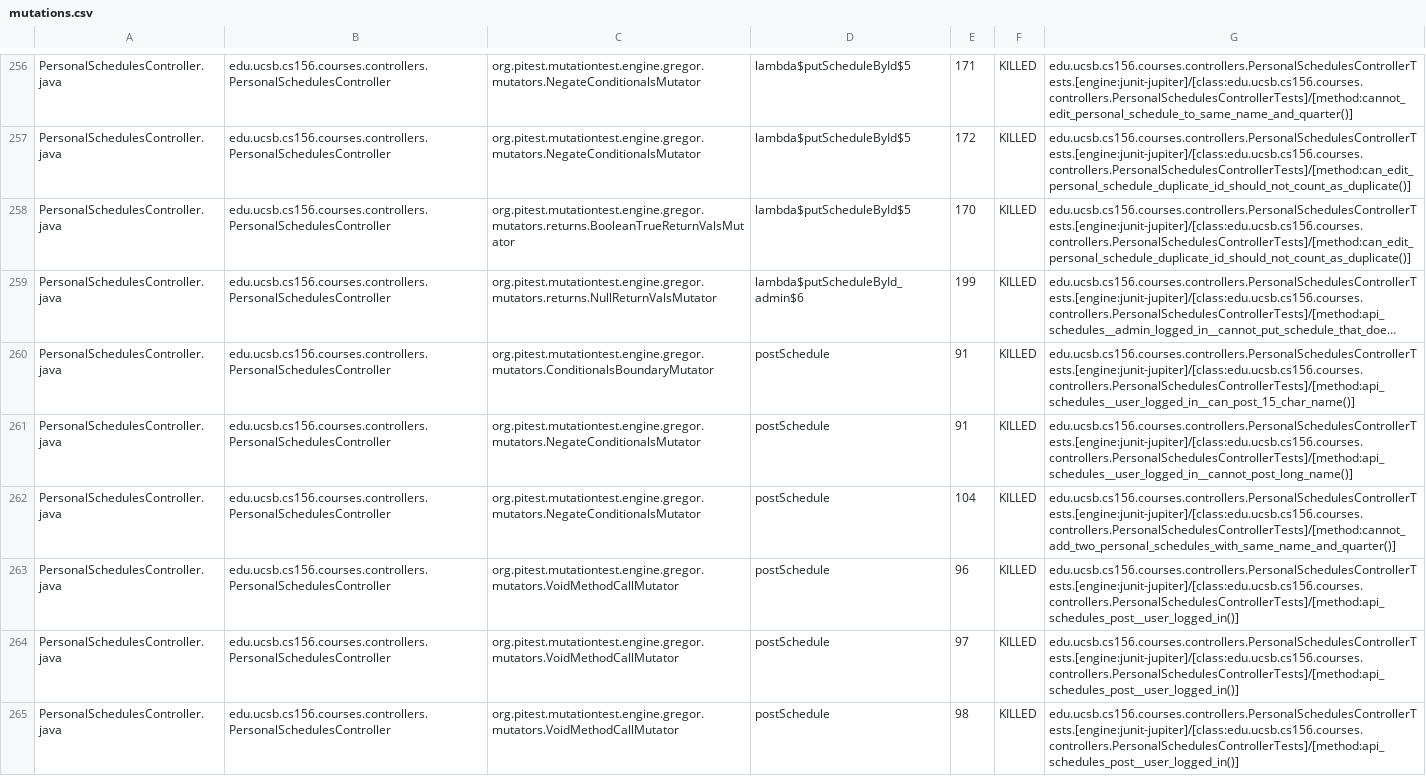
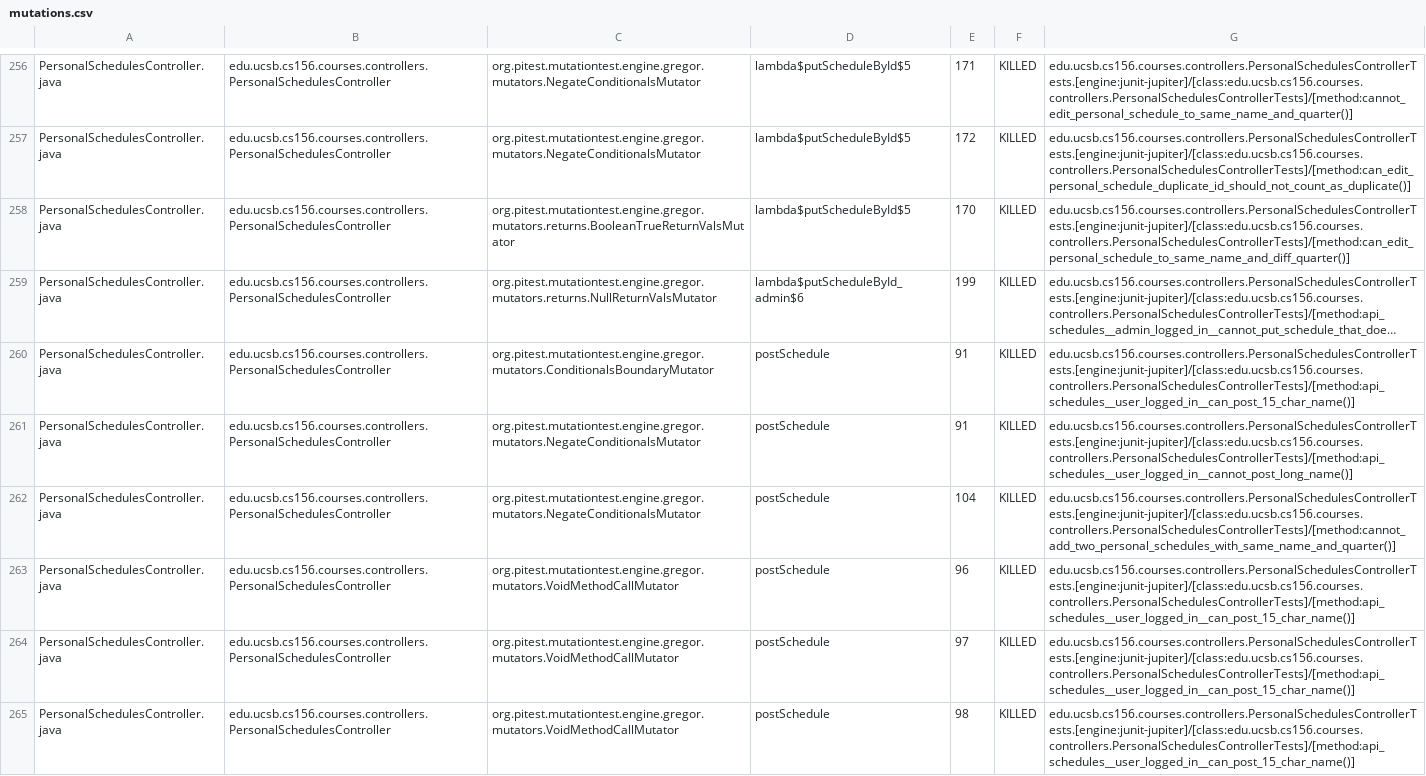
Before and after one commit to ucsb-cs156-f25/proj-courses-f25-04, a CSV file: prs/25/pitest/mutations.csv, drawn as a sheet; only a part is shown, gaps mark what is left out; long unchanged cells end in …; the diff covers the shown part only; the diff names each change by its address in the sheet, - before the commit and + after, or states it on an @@ line.

Commit message:
Deploying to gh-pages from @ ucsb-cs156-f25/proj-courses-f25-04@9d4baab0f0e8abe958ba9b2d736a3677bf8ca9c4 🚀

```diff
--- a/prs/25/pitest/mutations.csv
+++ b/prs/25/pitest/mutations.csv
-G258: edu.ucsb.cs156.courses.controllers.PersonalSchedulesControllerTests.[engine:junit-jupiter]/[class:edu.ucsb.cs156.courses.controllers.PersonalSchedulesControllerTests]/[method:can_edit_personal_schedule_duplicate_id_should_not_count_as_duplicate()]
+G258: edu.ucsb.cs156.courses.controllers.PersonalSchedulesControllerTests.[engine:junit-jupiter]/[class:edu.ucsb.cs156.courses.controllers.PersonalSchedulesControllerTests]/[method:can_edit_personal_schedule_to_same_name_and_diff_quarter()]
-G263:G265: edu.ucsb.cs156.courses.controllers.PersonalSchedulesControllerTests.[engine:junit-jupiter]/[class:edu.ucsb.cs156.courses.controllers.PersonalSchedulesControllerTests]/[method:api_schedules_post__user_logged_in()]
+G263:G265: edu.ucsb.cs156.courses.controllers.PersonalSchedulesControllerTests.[engine:junit-jupiter]/[class:edu.ucsb.cs156.courses.controllers.PersonalSchedulesControllerTests]/[method:api_schedules__user_logged_in__can_post_15_char_name()]
```
Also changed, not shown: 37 edited cells elsewhere in this file, 50 other files.
